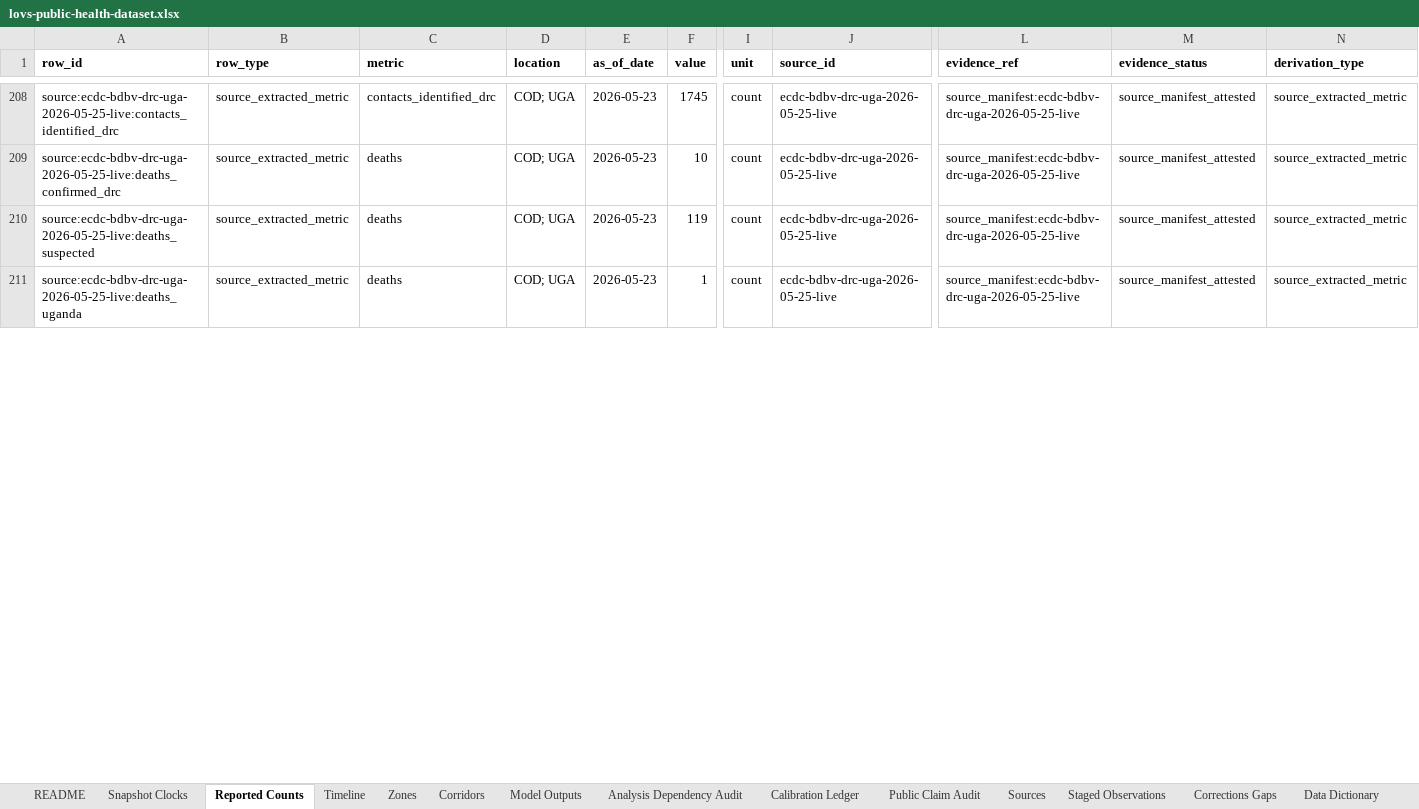
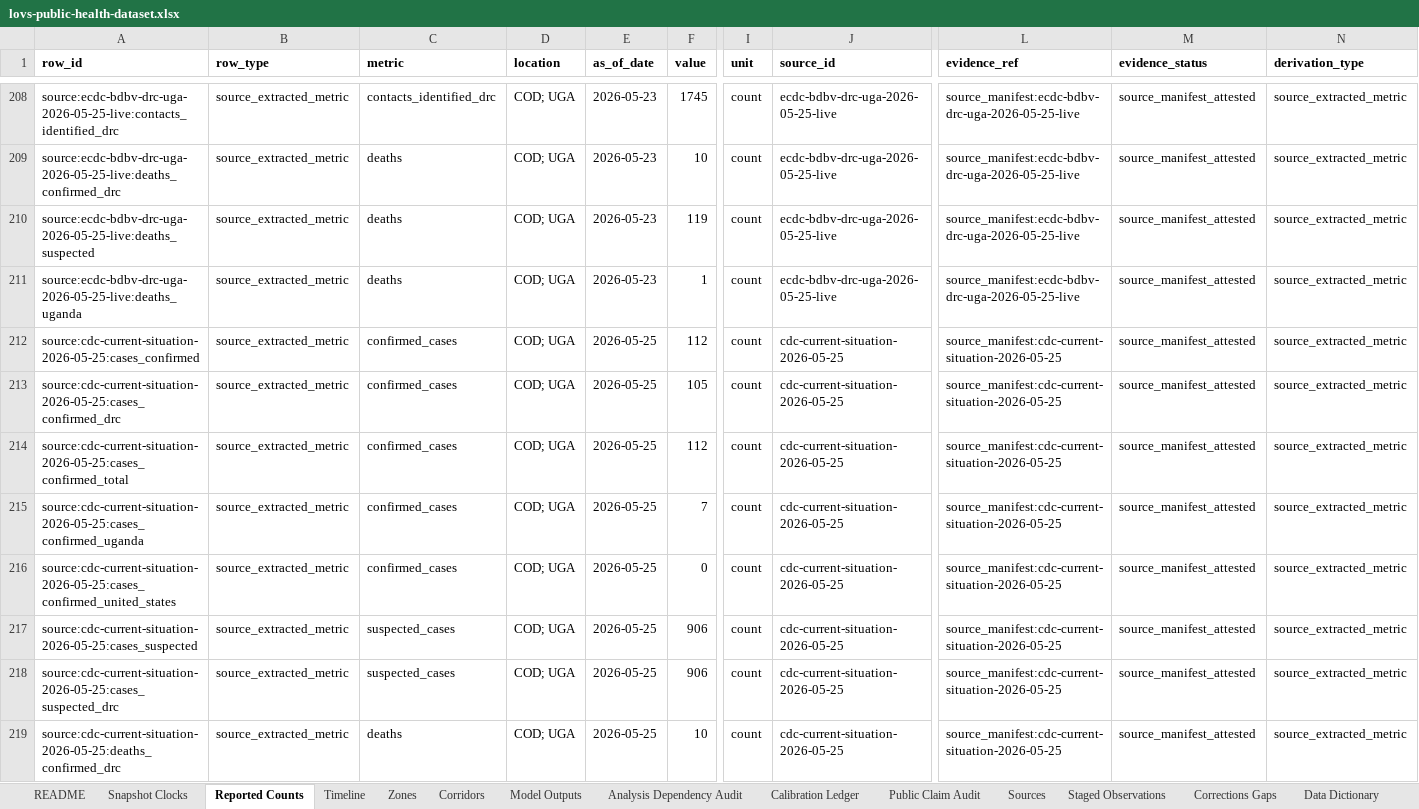
Before and after one commit to ArcedeDev/bdbv-2026-lovs, an Excel workbook: deliverables/public-health-dataset/lovs-public-health-dataset.xlsx, sheet Reported Counts, drawn as a sheet; only a part is shown, gaps mark what is left out; values as stored, in another font and other column widths than the file's, no borders; rows hold the shown columns only; the diff covers the shown part only; the diff names each change by its address in the sheet, - before the commit and + after, or states it on an @@ line.

Commit message:
Sync May 25 BDBV LOVS publication surface + Tier 1 cycle hardening (#18)
Combines May 25 release-snapshot bump (112 confirmed / 906 suspected / 223 deaths)
with the Tier 1 cycle-streamlining hardening: CDC data-as-of fidelity gate
(with CI-skip when private/sources/ absent), cross-surface byte-parity gate,
.process/ health gate, STATUS marker convention, and stable per-date CDC
retention. Local release-check green; CI green; 329/329 tests pass.

Companion: ArcedeDev/website#21 (BDBV release surface + cadence-honesty UX).

```diff
--- a/deliverables/public-health-dataset/lovs-public-health-dataset.xlsx (sheet Reported Counts)
+++ b/deliverables/public-health-dataset/lovs-public-health-dataset.xlsx (sheet Reported Counts)
+row 212: source:cdc-current-situation-2026-05-25:cases_confirmed | source_extracted_metric | confirmed_cases | COD; UGA | 2026-05-25 | 112 | count | cdc-current-situation-2026-05-25 | source_manifest:cdc-current-situation-2026-05-25 | source_manifest_attested | source_extracted_metric
+row 213: source:cdc-current-situation-2026-05-25:cases_confirmed_drc | source_extracted_metric | confirmed_cases | COD; UGA | 2026-05-25 | 105 | count | cdc-current-situation-2026-05-25 | source_manifest:cdc-current-situation-2026-05-25 | source_manifest_attested | source_extracted_metric
+row 214: source:cdc-current-situation-2026-05-25:cases_confirmed_total | source_extracted_metric | confirmed_cases | COD; UGA | 2026-05-25 | 112 | count | cdc-current-situation-2026-05-25 | source_manifest:cdc-current-situation-2026-05-25 | source_manifest_attested | source_extracted_metric
+row 215: source:cdc-current-situation-2026-05-25:cases_confirmed_uganda | source_extracted_metric | confirmed_cases | COD; UGA | 2026-05-25 | 7 | count | cdc-current-situation-2026-05-25 | source_manifest:cdc-current-situation-2026-05-25 | source_manifest_attested | source_extracted_metric
+row 216: source:cdc-current-situation-2026-05-25:cases_confirmed_united_states | source_extracted_metric | confirmed_cases | COD; UGA | 2026-05-25 | 0 | count | cdc-current-situation-2026-05-25 | source_manifest:cdc-current-situation-2026-05-25 | source_manifest_attested | source_extracted_metric
+row 217: source:cdc-current-situation-2026-05-25:cases_suspected | source_extracted_metric | suspected_cases | COD; UGA | 2026-05-25 | 906 | count | cdc-current-situation-2026-05-25 | source_manifest:cdc-current-situation-2026-05-25 | source_manifest_attested | source_extracted_metric
+row 218: source:cdc-current-situation-2026-05-25:cases_suspected_drc | source_extracted_metric | suspected_cases | COD; UGA | 2026-05-25 | 906 | count | cdc-current-situation-2026-05-25 | source_manifest:cdc-current-situation-2026-05-25 | source_manifest_attested | source_extracted_metric
+row 219: source:cdc-current-situation-2026-05-25:deaths_confirmed_drc | source_extracted_metric | deaths | COD; UGA | 2026-05-25 | 10 | count | cdc-current-situation-2026-05-25 | source_manifest:cdc-current-situation-2026-05-25 | source_manifest_attested | source_extracted_metric
```
Also changed, not shown: 4 added rows and 24 edited cells elsewhere in this sheet, sheet Corridors, sheet Timeline, sheet Snapshot Clocks, sheet Model Outputs, sheet Public Claim Audit, sheet Sources, 3 more sheets, 44 other files.
